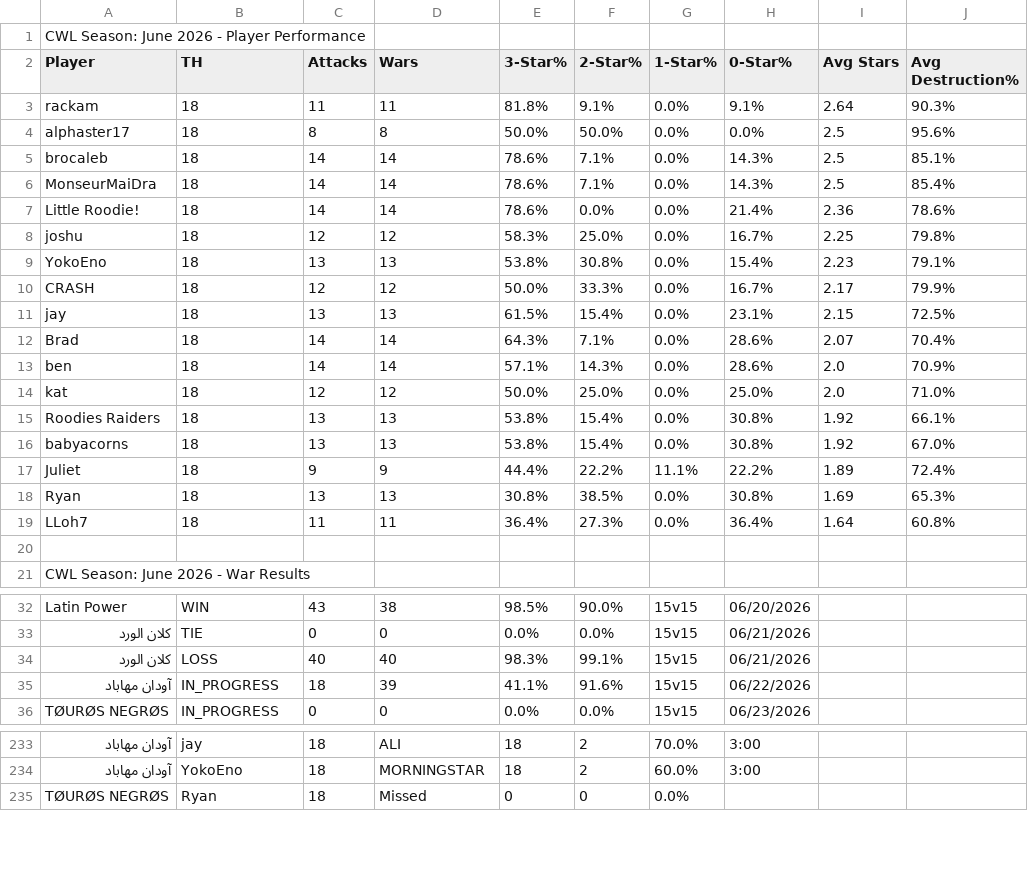
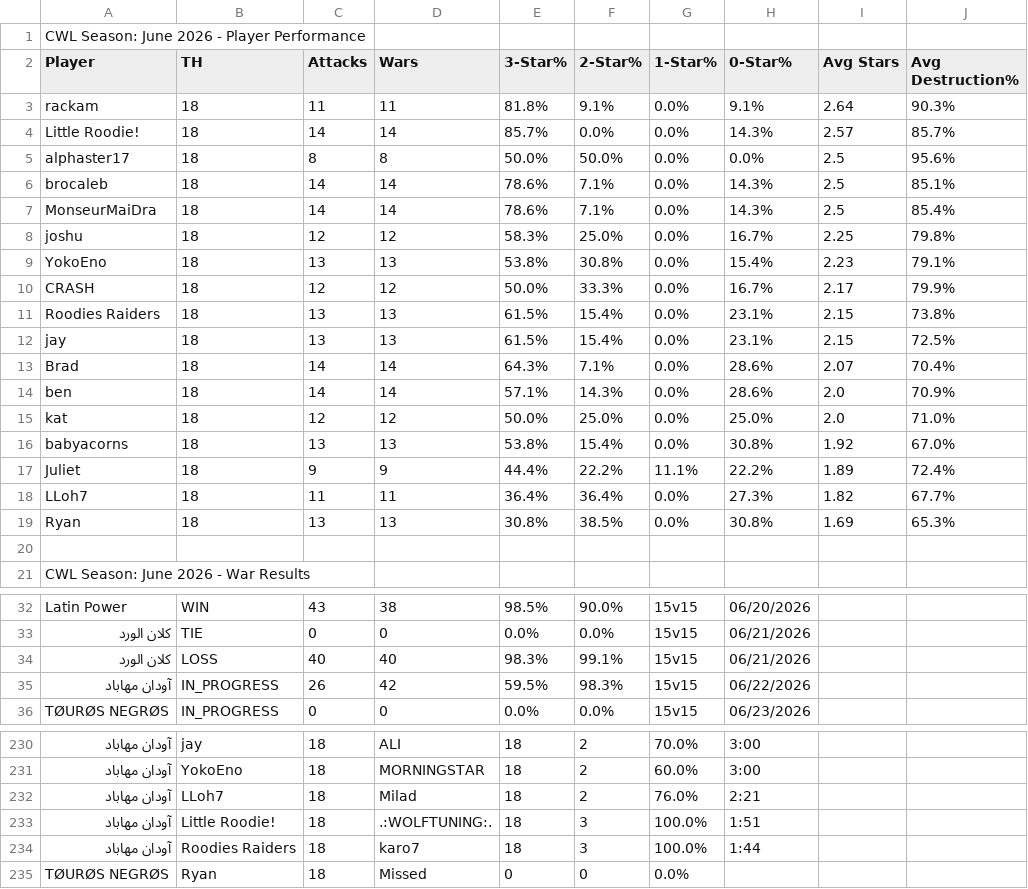
Before and after one commit to Silvester13-SOS/clash-war-analytics, a CSV file: docs/data/cwl-season/2026-6.csv, drawn as a sheet; only a part is shown, gaps mark what is left out; removed rows and columns are numbered as before the commit, all else as after; the diff covers the shown part only; the diff names each change by its address in the sheet, - before the commit and + after, or states it on an @@ line.

```diff
--- a/docs/data/cwl-season/2026-6.csv
+++ b/docs/data/cwl-season/2026-6.csv
+row 4: Little Roodie! | 18 | 14 | 14 | 85.7% | 0.0% | 0.0% | 14.3% | 2.57 | 85.7%
-row 7: Little Roodie! | 18 | 14 | 14 | 78.6% | 0.0% | 0.0% | 21.4% | 2.36 | 78.6%
+row 11: Roodies Raiders | 18 | 13 | 13 | 61.5% | 15.4% | 0.0% | 23.1% | 2.15 | 73.8%
-row 15: Roodies Raiders | 18 | 13 | 13 | 53.8% | 15.4% | 0.0% | 30.8% | 1.92 | 66.1%
+row 18: LLoh7 | 18 | 11 | 11 | 36.4% | 36.4% | 0.0% | 27.3% | 1.82 | 67.7%
-row 19: LLoh7 | 18 | 11 | 11 | 36.4% | 27.3% | 0.0% | 36.4% | 1.64 | 60.8%
-C35 (Attacks): 18
+C35 (Attacks): 26
-D35 (Wars): 39
+D35 (Wars): 42
-E35 (3-Star%): 41.1%
+E35 (3-Star%): 59.5%
-F35 (2-Star%): 91.6%
+F35 (2-Star%): 98.3%
+row 232: آودان مهاباد | LLoh7 | 18 | Milad | 18 | 2 | 76.0% | 2:21
+row 233: آودان مهاباد | Little Roodie! | 18 | .:WOLFTUNING:. | 18 | 3 | 100.0% | 1:51
+row 234: آودان مهاباد | Roodies Raiders | 18 | karo7 | 18 | 3 | 100.0% | 1:44
```
Also changed, not shown: 3 removed rows elsewhere in this file, 20 other files.
